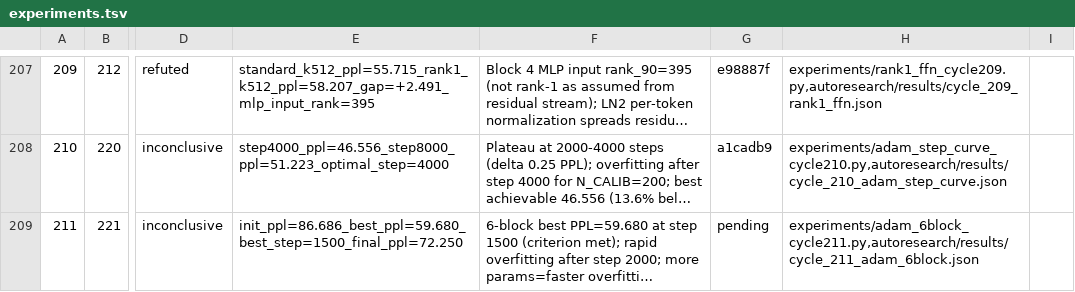
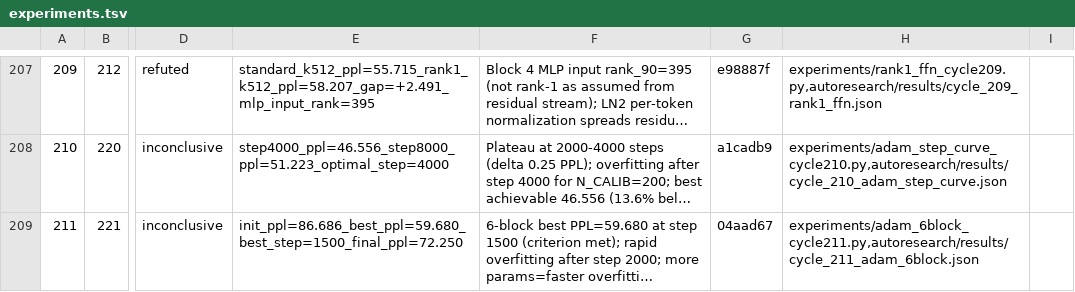
Before and after one commit to mihaibujanca/quant_aware_training, a TSV file: autoresearch/logs/experiments.tsv, drawn as a sheet; only a part is shown, gaps mark what is left out; long unchanged cells end in …; the diff names each change by its address in the sheet, - before the commit and + after, or states it on an @@ line.

```diff
--- a/autoresearch/logs/experiments.tsv
+++ b/autoresearch/logs/experiments.tsv
-G209: pending
+G209: 04aad67
```
Also changed, not shown: 1 other file.
